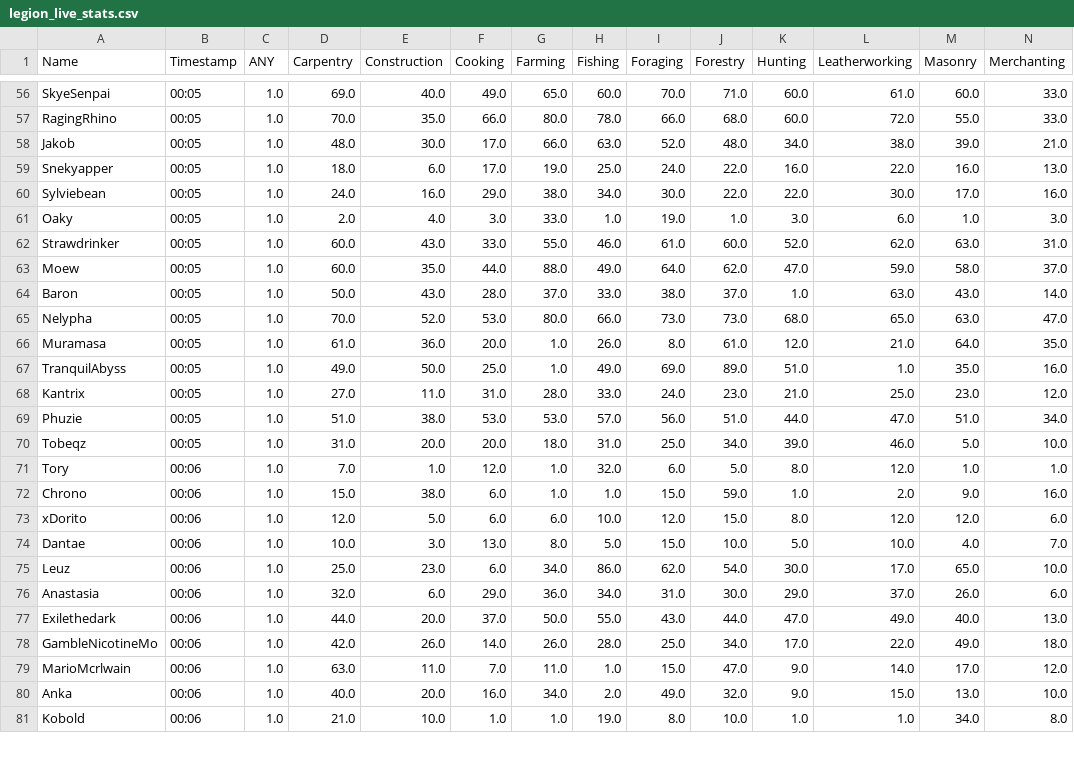
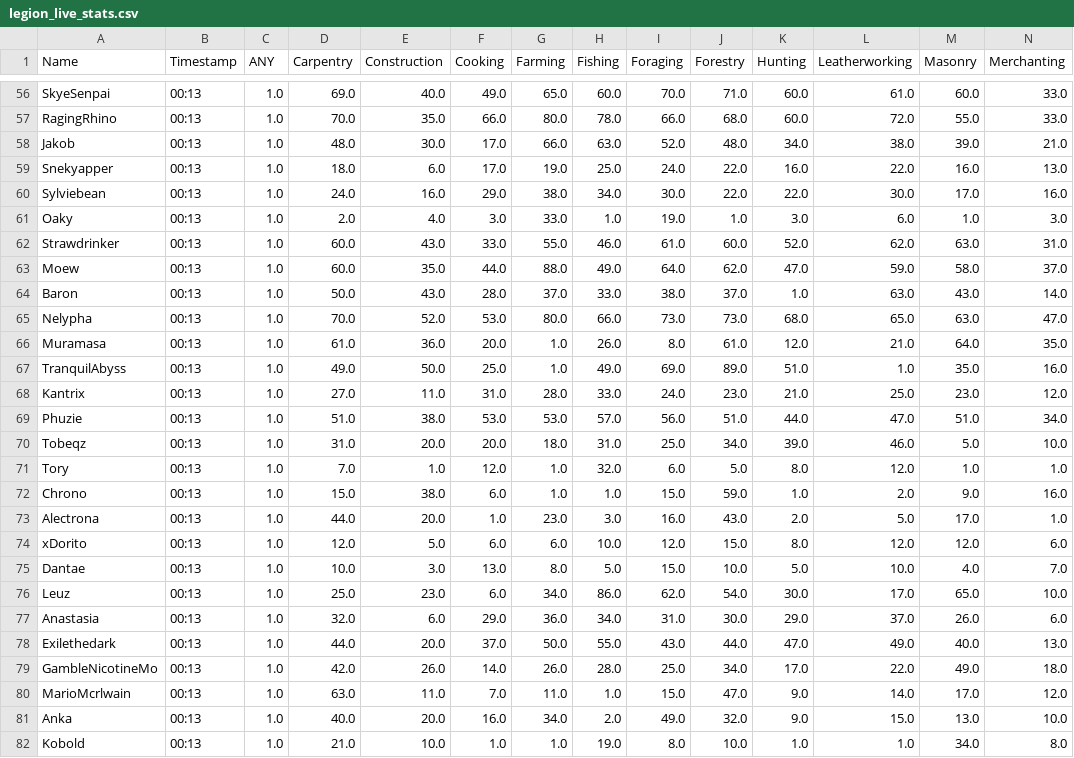
Before and after one commit to Ejem0724/Ejem0724.github.io, a CSV file: legion_live_stats.csv, drawn as a sheet; only a part is shown, gaps mark what is left out; addresses are those after the commit; rows hold the shown columns only; the diff covers the shown part only; the diff names each change by its address in the sheet, - before the commit and + after, or states it on an @@ line.

```diff
--- a/legion_live_stats.csv
+++ b/legion_live_stats.csv
-B56:B70 (Timestamp): 00:05
+B56:B70 (Timestamp): 00:13
-B71:B72 (Timestamp): 00:06
+B71:B72 (Timestamp): 00:13
+row 73: Alectrona | 00:13 | 1.0 | 44.0 | 20.0 | 1.0 | 23.0 | 3.0 | 16.0 | 43.0 | 2.0 | 5.0 | 17.0 | 1.0
-B74:B82 (Timestamp): 00:06
+B74:B82 (Timestamp): 00:13
```
Also changed, not shown: 108 edited cells elsewhere in this file, 1 other file.
